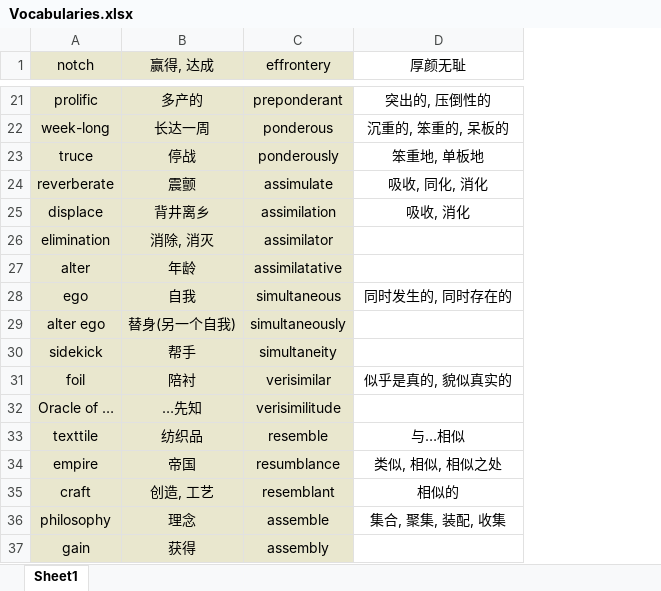
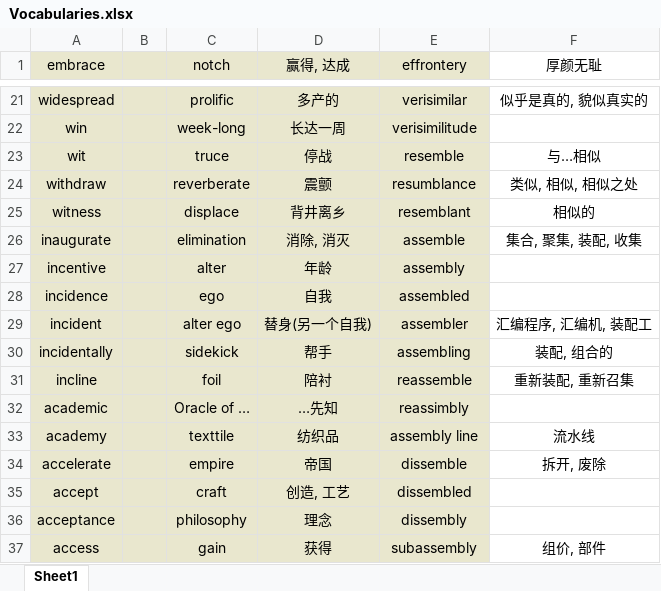
Before and after one commit to Favian096/LearningNotes, an Excel workbook: English/Vocabularies.xlsx, sheet Sheet1, drawn as a sheet; only a part is shown, gaps mark what is left out; values as stored, in another font and other column widths than the file's, no borders; addresses are those after the commit; the diff covers the shown part only; the diff names each change by its address in the sheet, - before the commit and + after, or states it on an @@ line.

```diff
--- a/English/Vocabularies.xlsx (sheet Sheet1)
+++ b/English/Vocabularies.xlsx (sheet Sheet1)
+column A (embrace), rows 21-37: widespread | win | wit | withdraw | witness | inaugurate | incentive | incidence | incident | incidentally | incline | academic | academy | accelerate | accept | acceptance | access
+column B, empty
-E21 (effrontery): preponderant
+E21 (effrontery): verisimilar
-F21 (厚颜无耻): 突出的, 压倒性的
+F21 (厚颜无耻): 似乎是真的, 貌似真实的
-E22 (effrontery): ponderous
+E22 (effrontery): verisimilitude
-F22 (厚颜无耻): 沉重的, 笨重的, 呆板的
+F22 (厚颜无耻): (empty)
-E23 (effrontery): ponderously
+E23 (effrontery): resemble
-F23 (厚颜无耻): 笨重地, 单板地
+F23 (厚颜无耻): 与…相似
-E24 (effrontery): assimulate
+E24 (effrontery): resumblance
-F24 (厚颜无耻): 吸收, 同化, 消化
+F24 (厚颜无耻): 类似, 相似, 相似之处
-E25 (effrontery): assimilation
+E25 (effrontery): resemblant
-F25 (厚颜无耻): 吸收, 消化
+F25 (厚颜无耻): 相似的
-E26 (effrontery): assimilator
+E26 (effrontery): assemble
-F26 (厚颜无耻): (empty)
+F26 (厚颜无耻): 集合, 聚集, 装配, 收集
-E27 (effrontery): assimilatative
+E27 (effrontery): assembly
-E28 (effrontery): simultaneous
+E28 (effrontery): assembled
-F28 (厚颜无耻): 同时发生的, 同时存在的
+F28 (厚颜无耻): (empty)
-E29 (effrontery): simultaneously
+E29 (effrontery): assembler
-F29 (厚颜无耻): (empty)
+F29 (厚颜无耻): 汇编程序, 汇编机, 装配工
-E30 (effrontery): simultaneity
+E30 (effrontery): assembling
-F30 (厚颜无耻): (empty)
+F30 (厚颜无耻): 装配, 组合的
-E31 (effrontery): verisimilar
+E31 (effrontery): reassemble
-F31 (厚颜无耻): 似乎是真的, 貌似真实的
+F31 (厚颜无耻): 重新装配, 重新召集
-E32 (effrontery): verisimilitude
+E32 (effrontery): reassimbly
-E33 (effrontery): resemble
+E33 (effrontery): assembly line
-F33 (厚颜无耻): 与…相似
+F33 (厚颜无耻): 流水线
-E34 (effrontery): resumblance
+E34 (effrontery): dissemble
-F34 (厚颜无耻): 类似, 相似, 相似之处
+F34 (厚颜无耻): 拆开, 废除
-E35 (effrontery): resemblant
+E35 (effrontery): dissembled
-F35 (厚颜无耻): 相似的
+F35 (厚颜无耻): (empty)
-E36 (effrontery): assemble
+E36 (effrontery): dissembly
-F36 (厚颜无耻): 集合, 聚集, 装配, 收集
+F36 (厚颜无耻): (empty)
-E37 (effrontery): assembly
+E37 (effrontery): subassembly
-F37 (厚颜无耻): (empty)
+F37 (厚颜无耻): 组价, 部件
```
Also changed, not shown: other rows of this sheet.
